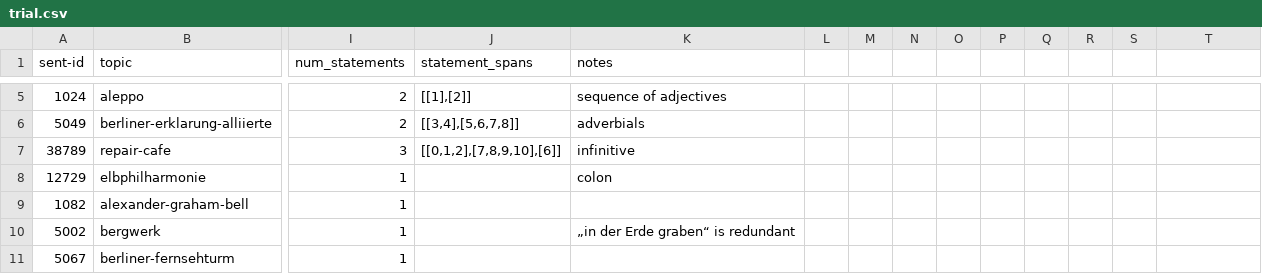
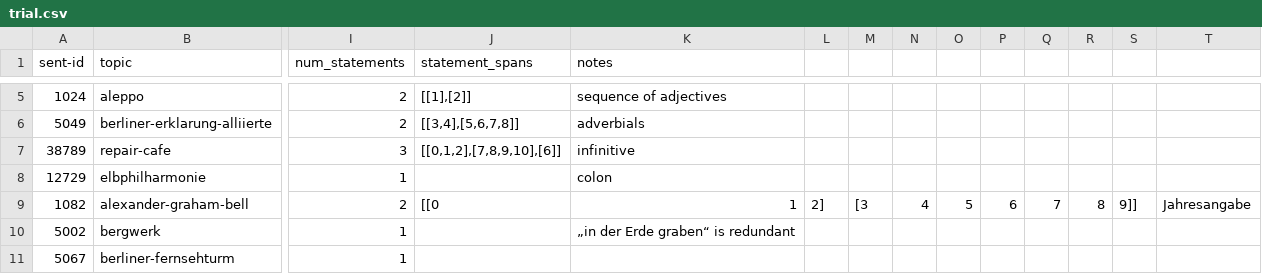
Before and after one commit to german-easy-to-read/statements, a CSV file: data/trial.csv, drawn as a sheet; only a part is shown, gaps mark what is left out; the diff names each change by its address in the sheet, - before the commit and + after, or states it on an @@ line.

Commit message:
Update trial.csv

```diff
--- a/data/trial.csv
+++ b/data/trial.csv
-I9 (num_statements): 1
+I9 (num_statements): 2
-J9 (statement_spans): (empty)
+J9 (statement_spans): [[0
-K9 (notes): (empty)
+K9 (notes): 1
-L9: (empty)
+L9: 2]
-M9: (empty)
+M9: [3
-N9: (empty)
+N9: 4
-O9: (empty)
+O9: 5
-P9: (empty)
+P9: 6
-Q9: (empty)
+Q9: 7
-R9: (empty)
+R9: 8
-S9: (empty)
+S9: 9]]
-T9: (empty)
+T9: Jahresangabe
```
